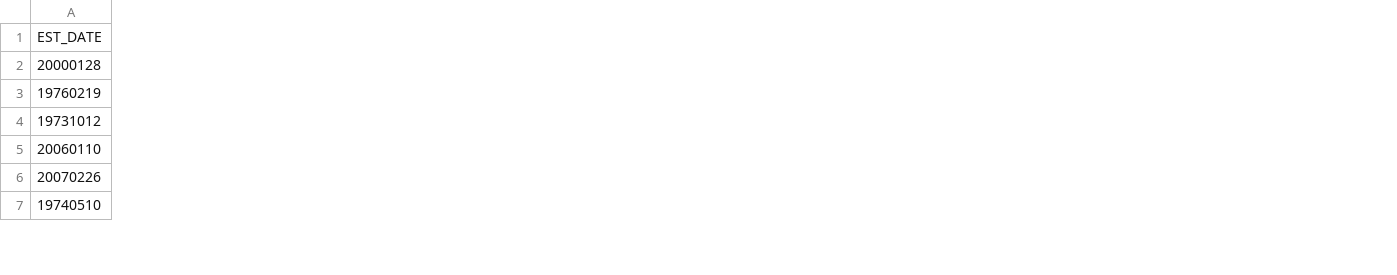
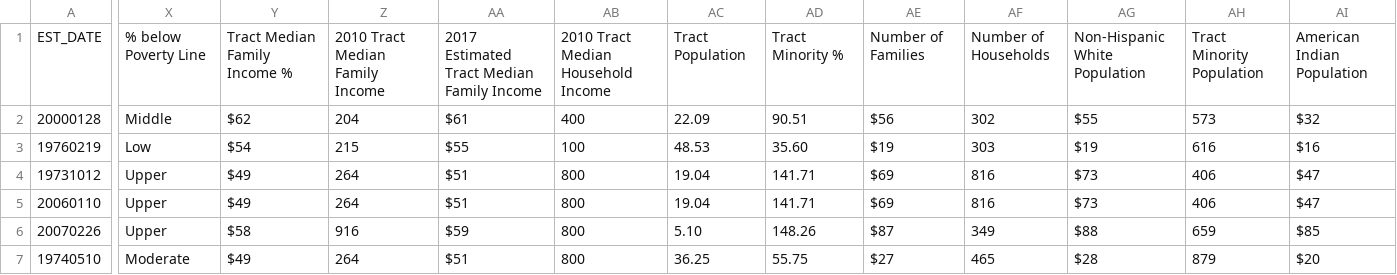
Before and after one commit to Matt-Brigida/mdi_demographic_data, a CSV file: ids_and_tracts.csv, drawn as a sheet; only a part is shown, gaps mark what is left out; the diff covers the shown part only; the diff names each change by its address in the sheet, - before the commit and + after, or states it on an @@ line.

Commit message:
adding income tab

```diff
--- a/ids_and_tracts.csv
+++ b/ids_and_tracts.csv
+column X, rows 1-7: % below Poverty Line | Middle | Low | Upper | Upper | Upper | Moderate
+column Y, rows 1-7: Tract Median Family Income % | $62 | $54 | $49 | $49 | $58 | $49
+column Z, rows 1-7: 2010 Tract Median Family Income | 204 | 215 | 264 | 264 | 916 | 264
+column AA, rows 1-7: 2017 Estimated Tract Median Family Income | $61 | $55 | $51 | $51 | $59 | $51
+column AB, rows 1-7: 2010 Tract Median Household Income | 400 | 100 | 800 | 800 | 800 | 800
+column AC, rows 1-7: Tract Population | 22.09 | 48.53 | 19.04 | 19.04 | 5.10 | 36.25
+column AD, rows 1-7: Tract Minority % | 90.51 | 35.60 | 141.71 | 141.71 | 148.26 | 55.75
+column AE, rows 1-7: Number of Families | $56 | $19 | $69 | $69 | $87 | $27
+column AF, rows 1-7: Number of Households | 302 | 303 | 816 | 816 | 349 | 465
+column AG, rows 1-7: Non-Hispanic White Population | $55 | $19 | $73 | $73 | $88 | $28
+column AH, rows 1-7: Tract Minority Population | 573 | 616 | 406 | 406 | 659 | 879
+column AI, rows 1-7: American Indian Population | $32 | $16 | $47 | $47 | $85 | $20
```
Also changed, not shown: 1 added column and 128 edited cells elsewhere in this file, 1 other file.
